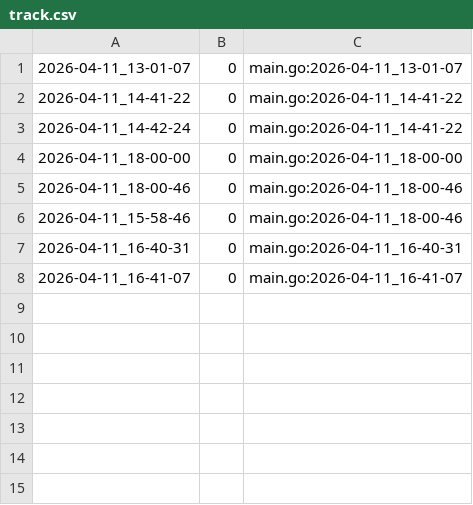
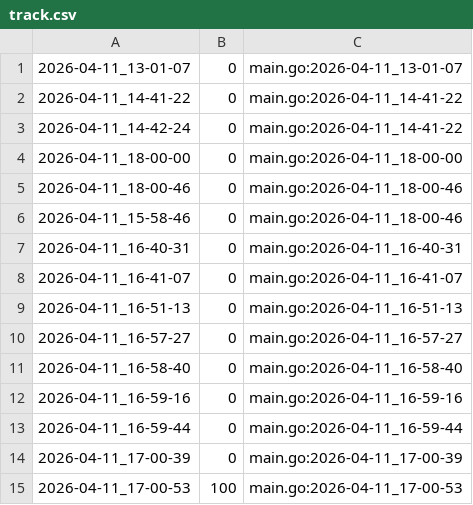
Before and after one commit to qxcode-course/ed-seg-bloco-a-Rafaz666, a CSV file: .tko/track/es@triangulo/track.csv, drawn as a sheet; the diff names each change by its address in the sheet, - before the commit and + after, or states it on an @@ line.

```diff
--- a/.tko/track/es@triangulo/track.csv
+++ b/.tko/track/es@triangulo/track.csv
+row 9: 2026-04-11_16-51-13 | 0 | main.go:2026-04-11_16-51-13
+row 10: 2026-04-11_16-57-27 | 0 | main.go:2026-04-11_16-57-27
+row 11: 2026-04-11_16-58-40 | 0 | main.go:2026-04-11_16-58-40
+row 12: 2026-04-11_16-59-16 | 0 | main.go:2026-04-11_16-59-16
+row 13: 2026-04-11_16-59-44 | 0 | main.go:2026-04-11_16-59-44
+row 14: 2026-04-11_17-00-39 | 0 | main.go:2026-04-11_17-00-39
+row 15: 2026-04-11_17-00-53 | 100 | main.go:2026-04-11_17-00-53
```
Also changed, not shown: .tko/track/es@treinando/track.csv, 9 other files.
